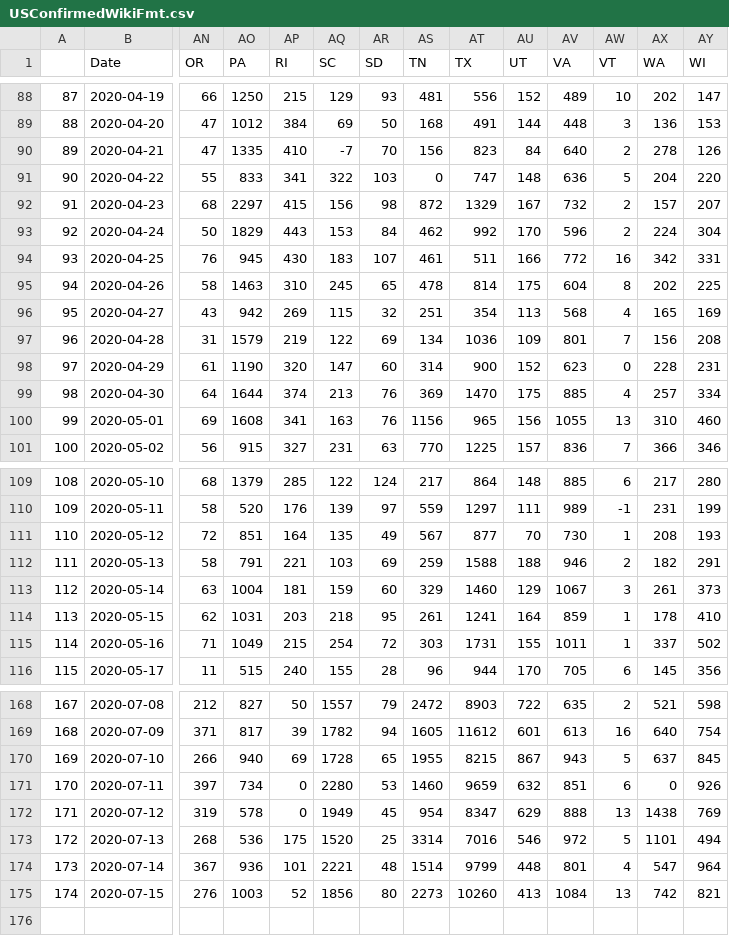
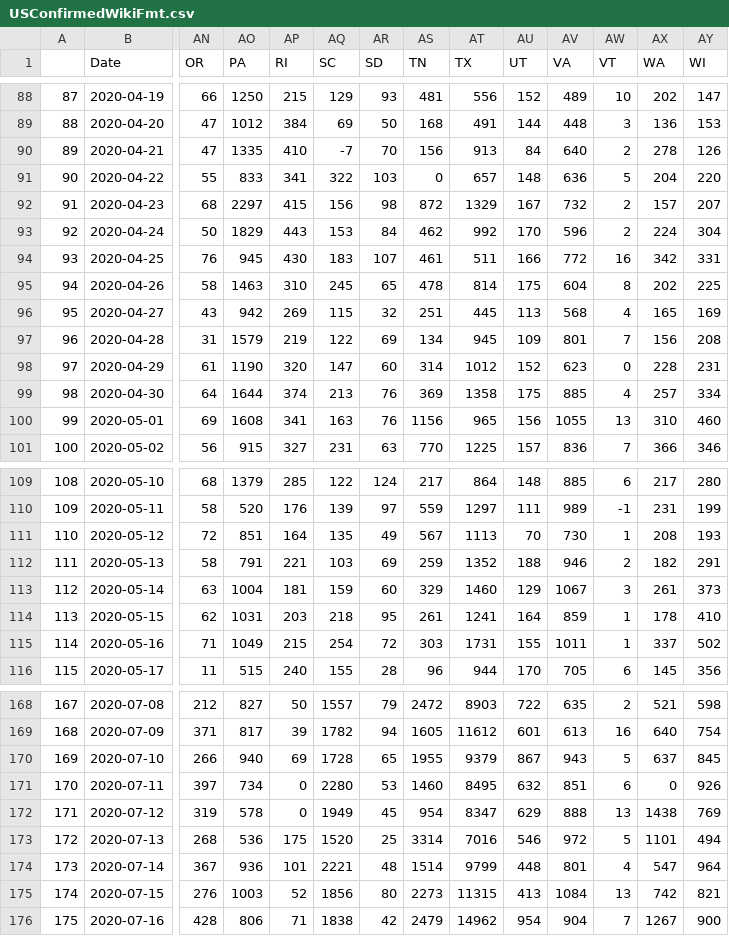
Before and after one commit to unstuck-pol-dev/COVID-19, a CSV file: csse_covid_19_data/csse_covid_19_time_series/USConfirmedWikiFmt.csv, drawn as a sheet; only a part is shown, gaps mark what is left out; rows hold the shown columns only; the diff covers the shown part only; the diff names each change by its address in the sheet, - before the commit and + after, or states it on an @@ line.

Commit message:
Convert to wiki format 2020-07-17

```diff
--- a/csse_covid_19_data/csse_covid_19_time_series/USConfirmedWikiFmt.csv
+++ b/csse_covid_19_data/csse_covid_19_time_series/USConfirmedWikiFmt.csv
-AT90 (TX): 823
+AT90 (TX): 913
-AT91 (TX): 747
+AT91 (TX): 657
-AT96 (TX): 354
+AT96 (TX): 445
-AT97 (TX): 1036
+AT97 (TX): 945
-AT98 (TX): 900
+AT98 (TX): 1012
-AT99 (TX): 1470
+AT99 (TX): 1358
-AT111 (TX): 877
+AT111 (TX): 1113
-AT112 (TX): 1588
+AT112 (TX): 1352
-AT170 (TX): 8215
+AT170 (TX): 9379
-AT171 (TX): 9659
+AT171 (TX): 8495
-AT175 (TX): 10260
+AT175 (TX): 11315
+row 176: 175 | 2020-07-16 | 428 | 806 | 71 | 1838 | 42 | 2479 | 14962 | 954 | 904 | 7 | 1267 | 900
```
Also changed, not shown: 6 edited cells elsewhere in this file.
